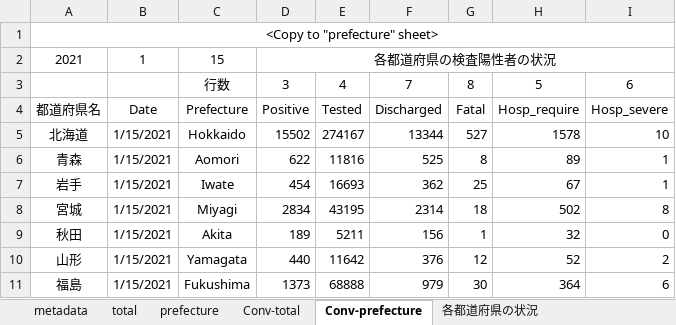
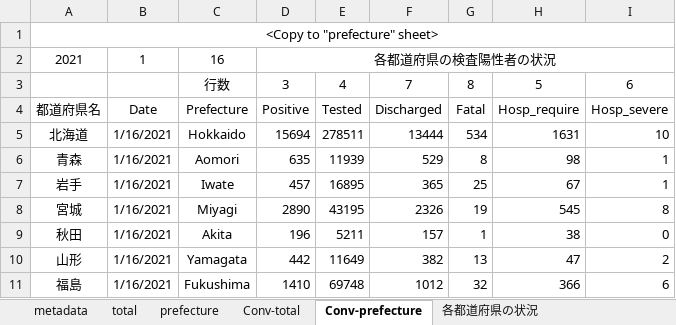
Before and after one commit to lisphilar/covid19-sir, an Excel workbook: data/japan/covid_jpn.xlsx, sheet Conv-prefecture, drawn as a sheet; only a part is shown; values as stored, in another font and other column widths than the file's, no borders; the diff covers the shown part only; the diff names each change by its address in the sheet, - before the commit and + after, or states it on an @@ line.

```diff
--- a/data/japan/covid_jpn.xlsx (sheet Conv-prefecture)
+++ b/data/japan/covid_jpn.xlsx (sheet Conv-prefecture)
-C2: 15
+C2: 16
-B5:B11: 1/15/2021
+B5:B11: 1/16/2021
-D5: 15502
+D5: 15694
-E5: 274167
+E5: 278511
-F5: 13344
+F5: 13444
-G5: 527
+G5: 534
-H5: 1578
+H5: 1631
-D6: 622
+D6: 635
-E6: 11816
+E6: 11939
-F6: 525
+F6: 529
-H6: 89
+H6: 98
-D7: 454
+D7: 457
-E7: 16693
+E7: 16895
-F7: 362
+F7: 365
-D8: 2834
+D8: 2890
-F8: 2314
+F8: 2326
-G8: 18
+G8: 19
-H8: 502
+H8: 545
-D9: 189
+D9: 196
-F9: 156
+F9: 157
-H9: 32
+H9: 38
-D10: 440
+D10: 442
-E10: 11642
+E10: 11649
-F10: 376
+F10: 382
-G10: 12
+G10: 13
-H10: 52
+H10: 47
-D11: 1373
+D11: 1410
-E11: 68888
+E11: 69748
-F11: 979
+F11: 1012
-G11: 30
+G11: 32
-H11: 364
+H11: 366
```
Also changed, not shown: 187 edited cells elsewhere in this sheet, sheet prefecture, sheet 各都道府県の状況, sheet Conv-total, sheet total, 2 other files.
